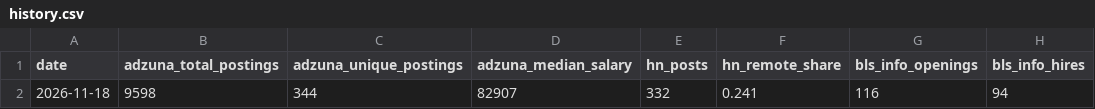
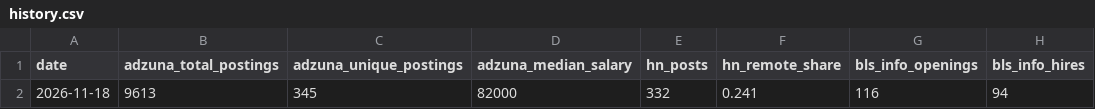
Before and after one commit to GideonNkrumah/it-job-trends, a CSV file: data/history.csv, drawn as a sheet; only a part is shown; the diff names each change by its address in the sheet, - before the commit and + after, or states it on an @@ line.

```diff
--- a/data/history.csv
+++ b/data/history.csv
-B2 (adzuna_total_postings): 9598
+B2 (adzuna_total_postings): 9613
-C2 (adzuna_unique_postings): 344
+C2 (adzuna_unique_postings): 345
-D2 (adzuna_median_salary): 82907
+D2 (adzuna_median_salary): 82000
```
Also changed, not shown: 2 other files.
